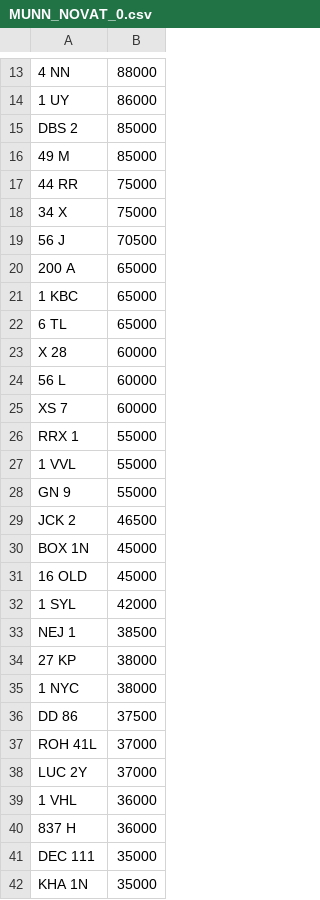
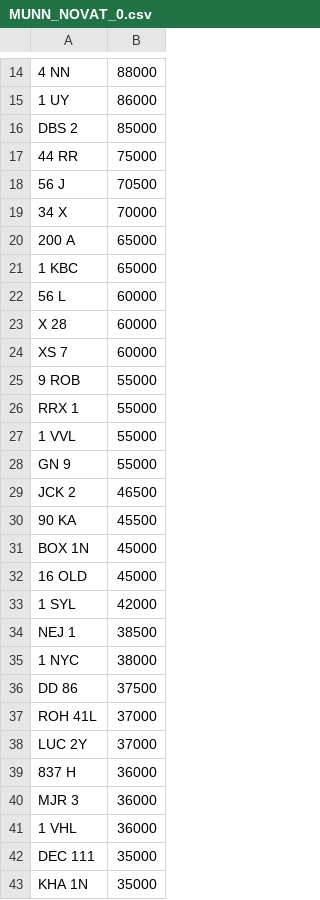
Before and after one commit to martinsumner/simplyreg, a CSV file: csv/MUNN_NOVAT_0.csv, drawn as a sheet; only a part is shown, gaps mark what is left out; removed rows and columns are numbered as before the commit, all else as after; the diff covers the shown part only; the diff names each change by its address in the sheet, - before the commit and + after, or states it on an @@ line.

```diff
--- a/csv/MUNN_NOVAT_0.csv
+++ b/csv/MUNN_NOVAT_0.csv
-row 16: 49 M | 85000
-row 18: 34 X | 75000
+row 19: 34 X | 70000
-row 22: 6 TL | 65000
@@ row 24 moved to row 22: 56 L @@
+row 25: 9 ROB | 55000
+row 30: 90 KA | 45500
-row 34: 27 KP | 38000
@@ row 40 moved to row 39: 837 H @@
+row 40: MJR 3 | 36000
```
Also changed, not shown: 11 added rows and 28 removed rows elsewhere in this file, csv/MUNN_PLUSVAT_0.csv, csv/T12ADE_PLUSVAT_380.csv.
